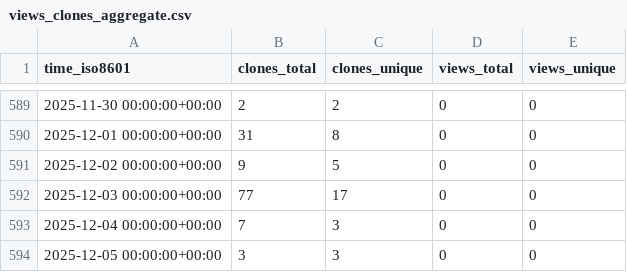
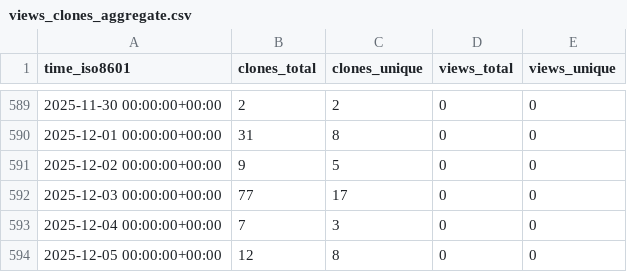
Before and after one commit to marcelcastrobr/my_ml_notes, a CSV file: marcelcastrobr/my_ml_notes/ghrs-data/views_clones_aggregate.csv, drawn as a sheet; only a part is shown, gaps mark what is left out.

```diff
--- a/marcelcastrobr/my_ml_notes/ghrs-data/views_clones_aggregate.csv
+++ b/marcelcastrobr/my_ml_notes/ghrs-data/views_clones_aggregate.csv
@@ -593,2 +593,2 @@ time_iso8601,clones_total,clones_unique,views_total,views_unique
 2025-12-04 00:00:00+00:00,7,3,0,0
-2025-12-05 00:00:00+00:00,3,3,0,0
+2025-12-05 00:00:00+00:00,12,8,0,0
```
Also changed, not shown: 1 other file.
